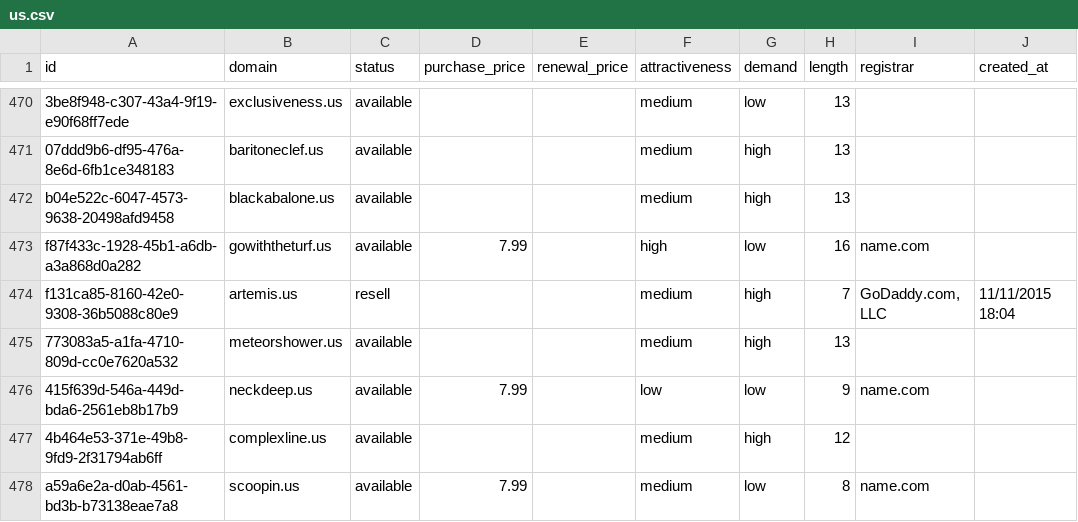
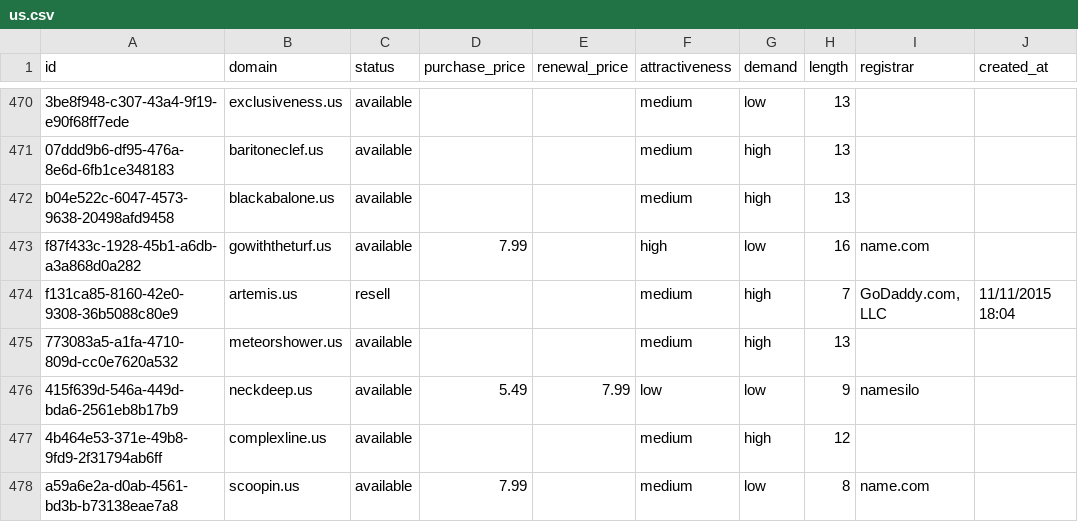
Before and after one commit to UniqueDomains/us-oneword-domains, a CSV file: us.csv, drawn as a sheet; only a part is shown, gaps mark what is left out; the diff names each change by its address in the sheet, - before the commit and + after, or states it on an @@ line.

Commit message:
Domains update

```diff
--- a/us.csv
+++ b/us.csv
-D476 (purchase_price): 7.99
+D476 (purchase_price): 5.49
-E476 (renewal_price): (empty)
+E476 (renewal_price): 7.99
-I476 (registrar): name.com
+I476 (registrar): namesilo
```
Also changed, not shown: 4 other files.
